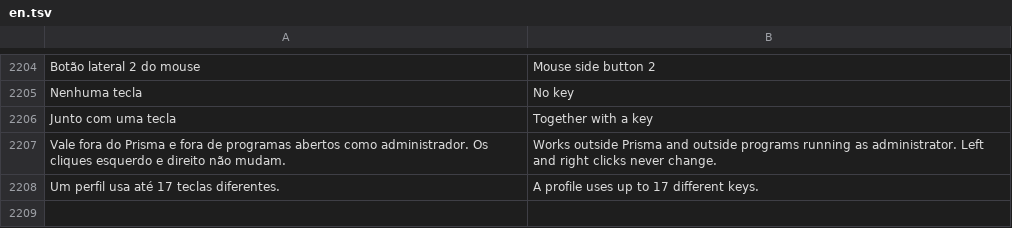
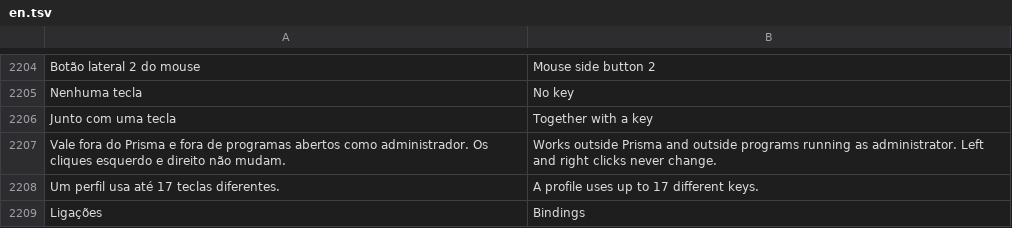
Before and after one commit to maliquem/Prisma, a TSV file: res/en.tsv, drawn as a sheet; only a part is shown, gaps mark what is left out; the diff names each change by its address in the sheet, - before the commit and + after, or states it on an @@ line.

```diff
--- a/res/en.tsv
+++ b/res/en.tsv
+row 2209: Ligações | Bindings
```
Also changed, not shown: res/es.tsv, res/ru.tsv, 9 other files.
